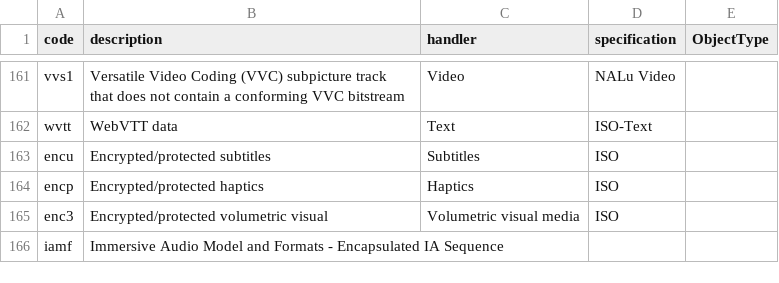
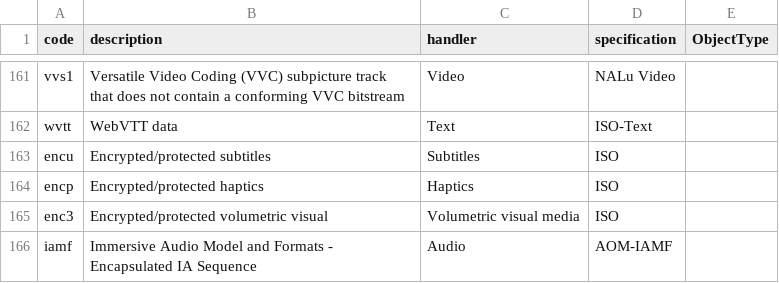
Before and after one commit to mp4ra/mp4ra.github.io, a CSV file: data/sample-entries.csv, drawn as a sheet; only a part is shown, gaps mark what is left out.

```diff
--- a/data/sample-entries.csv
+++ b/data/sample-entries.csv
@@ -165,2 +165,2 @@ encp,Encrypted/protected haptics,Haptics,ISO,
 enc3,Encrypted/protected volumetric visual,Volumetric visual media,ISO,
-iamf,Immersive Audio Model and Formats - Encapsulated IA Sequence,,,
+iamf,Immersive Audio Model and Formats - Encapsulated IA Sequence,Audio,AOM-IAMF,
```
Also changed, not shown: data/specifications.csv.
